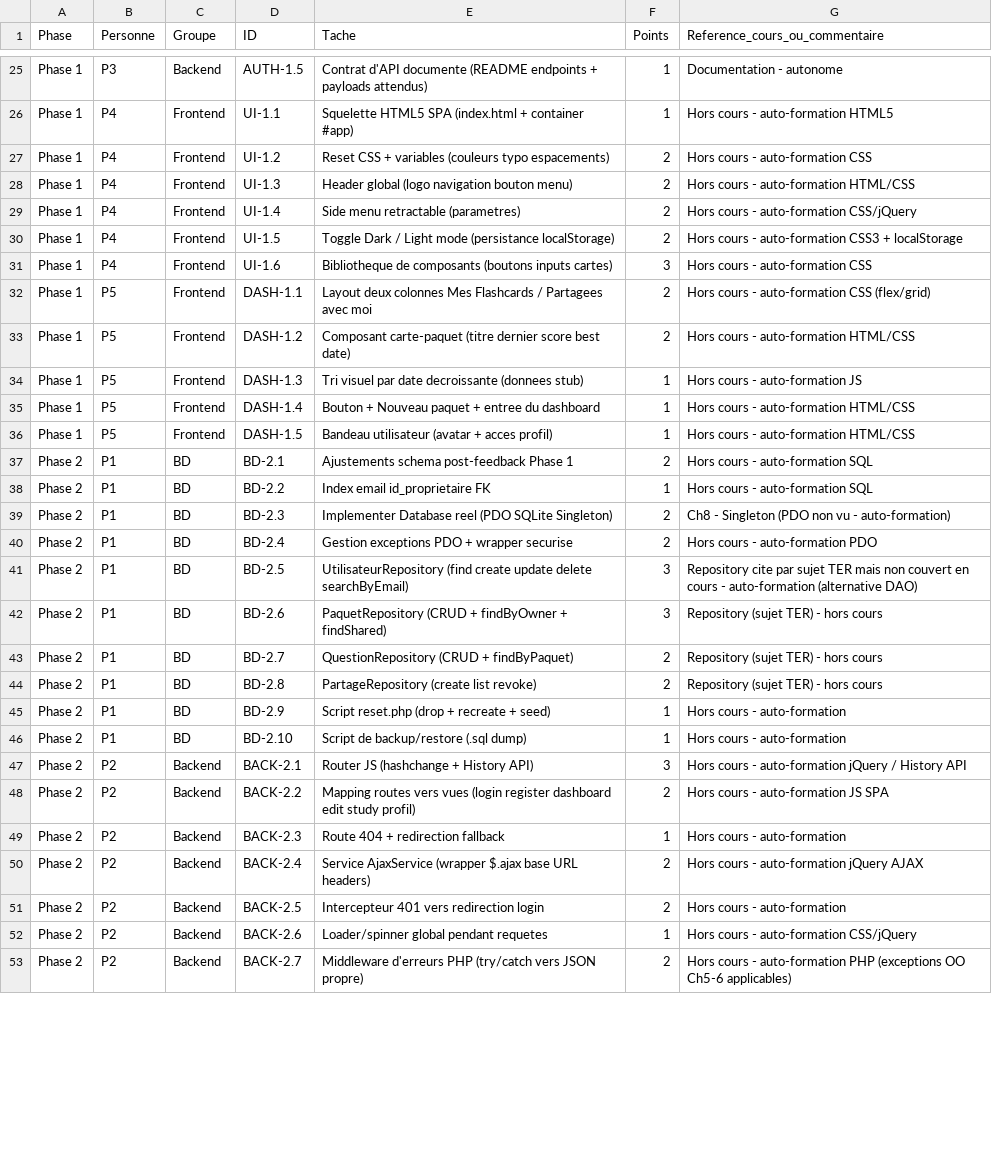
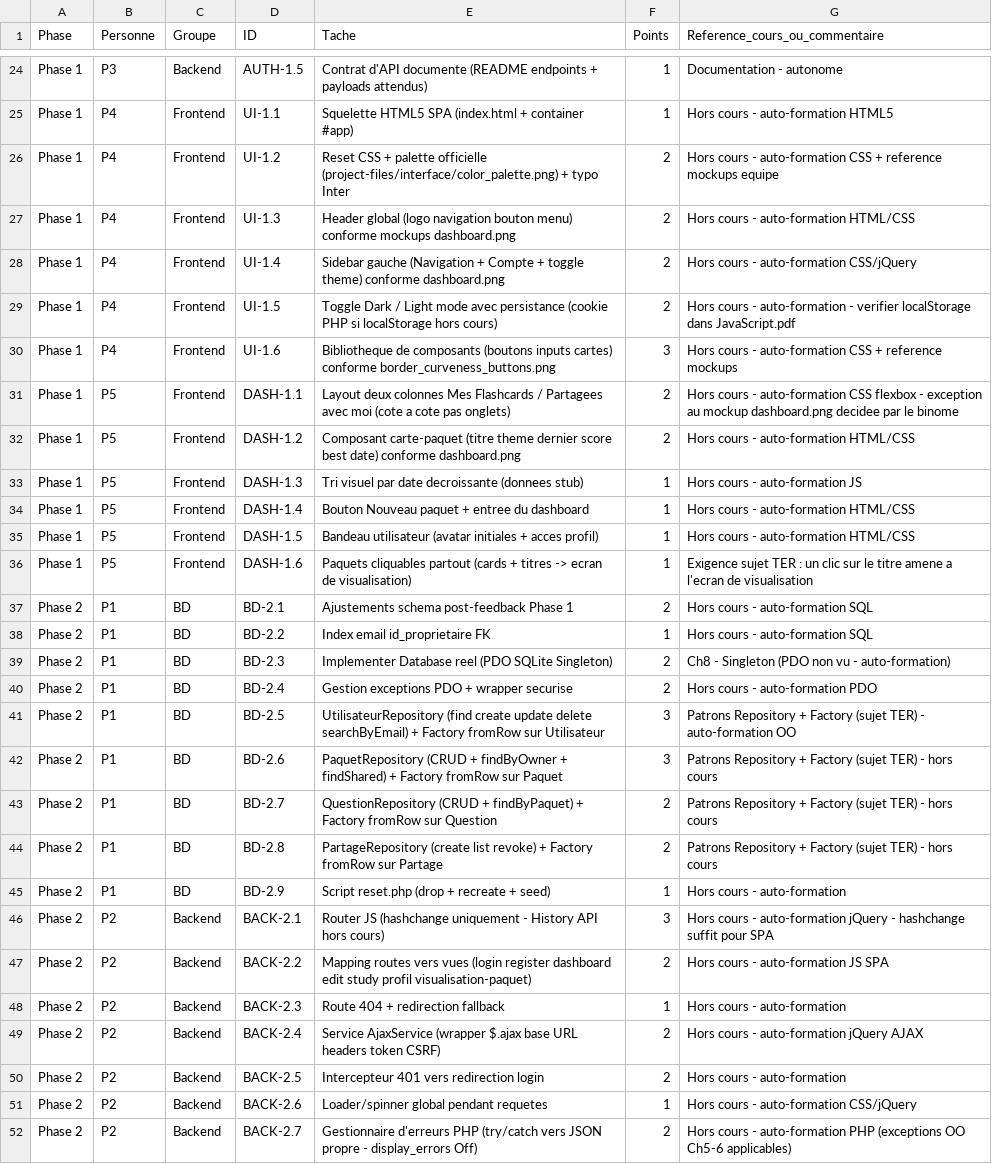
Before and after one commit to souleimaneelqodsi/flashcards, a CSV file: project-files/repartition_taches_detaillee.csv, drawn as a sheet; only a part is shown, gaps mark what is left out; removed rows and columns are numbered as before the commit, all else as after; the diff covers the shown part only; the diff names each change by its address in the sheet, - before the commit and + after, or states it on an @@ line.

```diff
--- a/project-files/repartition_taches_detaillee.csv
+++ b/project-files/repartition_taches_detaillee.csv
-E26 (Tache): …CSS + variables (couleurs typo espacements)
+E26 (Tache): …CSS + palette officielle (project-files/interface/color_palette.png) + typo Inter
-G26 (Reference_cours_ou_commentaire): Hors cours - auto-formation CSS
+G26 (Reference_cours_ou_commentaire): Hors cours - auto-formation CSS + reference mockups equipe
-E27 (Tache): …bouton menu)
+E27 (Tache): …bouton menu) conforme mockups dashboard.png
-E28 (Tache): Side menu retractable (parametres)
+E28 (Tache): Sidebar gauche (Navigation + Compte + toggle theme) conforme dashboard.png
-E29 (Tache): …Light mode (persistance localStorage)
+E29 (Tache): …Light mode avec persistance (cookie PHP si localStorage hors cours)
-G29 (Reference_cours_ou_commentaire): …- auto-formation CSS3 + localStorage
+G29 (Reference_cours_ou_commentaire): …- auto-formation - verifier localStorage dans JavaScript.pdf
-E30 (Tache): …inputs cartes)
+E30 (Tache): …inputs cartes) conforme border_curveness_buttons.png
-G30 (Reference_cours_ou_commentaire): Hors cours - auto-formation CSS
+G30 (Reference_cours_ou_commentaire): Hors cours - auto-formation CSS + reference mockups
-E31 (Tache): …avec moi
+E31 (Tache): …avec moi (cote a cote pas onglets)
-G31 (Reference_cours_ou_commentaire): …auto-formation CSS (flex/grid)
+G31 (Reference_cours_ou_commentaire): …auto-formation CSS flexbox - exception au mockup dashboard.png decidee par le binome
-E32 (Tache): …carte-paquet (titre dernier score best date)
+E32 (Tache): …carte-paquet (titre theme dernier score best date) conforme dashboard.png
-E34 (Tache): Bouton + Nouveau paquet + entree du dashboard
+E34 (Tache): Bouton Nouveau paquet + entree du dashboard
-E35 (Tache): …utilisateur (avatar + acces…
+E35 (Tache): …utilisateur (avatar initiales + acces…
+row 36: Phase 1 | P5 | Frontend | DASH-1.6 | Paquets cliquables partout (cards + titres -> ecran de visualisation) | 1 | Exigence sujet TER : un clic sur le titre amene a l'ecran de visualisation
-E41 (Tache): …delete searchByEmail)
+E41 (Tache): …delete searchByEmail) + Factory fromRow sur Utilisateur
-G41 (Reference_cours_ou_commentaire): Repository cite par sujet TER mais non couvert en cours - auto-formation (alternative DAO)
+G41 (Reference_cours_ou_commentaire): Patrons Repository + Factory (sujet TER) - auto-formation OO
-E42 (Tache): …+ findShared)
+E42 (Tache): …+ findShared) + Factory fromRow sur Paquet
-G42:G44 (Reference_cours_ou_commentaire): Repository (sujet TER) - hors cours
+G42:G44 (Reference_cours_ou_commentaire): Patrons Repository + Factory (sujet TER) - hors cours
-E43 (Tache): …+ findByPaquet)
+E43 (Tache): …+ findByPaquet) + Factory fromRow sur Question
-E44 (Tache): …list revoke)
+E44 (Tache): …list revoke) + Factory fromRow sur Partage
-row 46: Phase 2 | P1 | BD | BD-2.10 | Script de backup/restore (.sql dump) | 1 | Hors cours - auto-formation
-E46 (Tache): …JS (hashchange + History API)
+E46 (Tache): …JS (hashchange uniquement - History API hors cours)
-G46 (Reference_cours_ou_commentaire): …auto-formation jQuery / History API
+G46 (Reference_cours_ou_commentaire): …auto-formation jQuery - hashchange suffit pour SPA
-E47 (Tache): …edit study profil)
+E47 (Tache): …edit study profil visualisation-paquet)
-E49 (Tache): …base URL headers)
+E49 (Tache): …base URL headers token CSRF)
-E52 (Tache): Middleware d'erreurs PHP (try/catch vers JSON propre)
+E52 (Tache): Gestionnaire d'erreurs PHP (try/catch vers JSON propre - display_errors Off)
```
Also changed, not shown: 1 added row, 6 removed rows and 88 edited cells elsewhere in this file, 2 other files.
